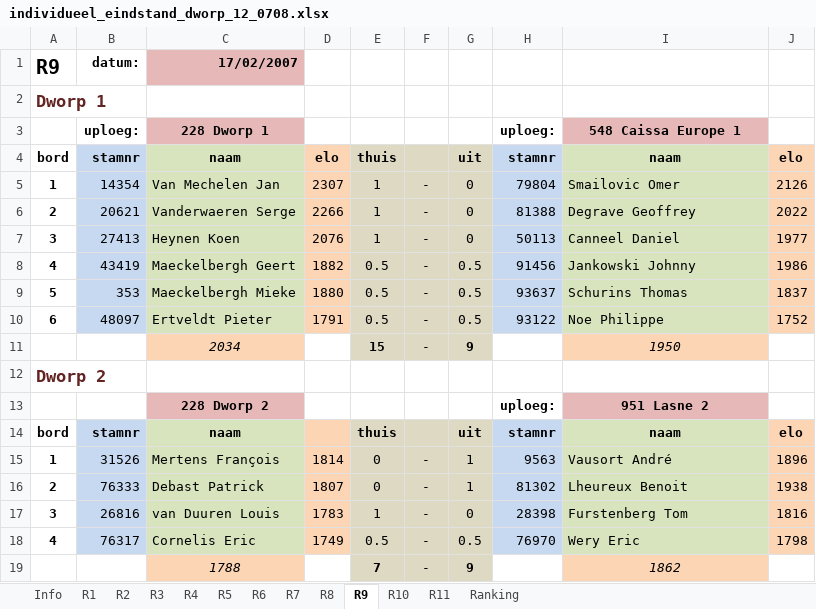
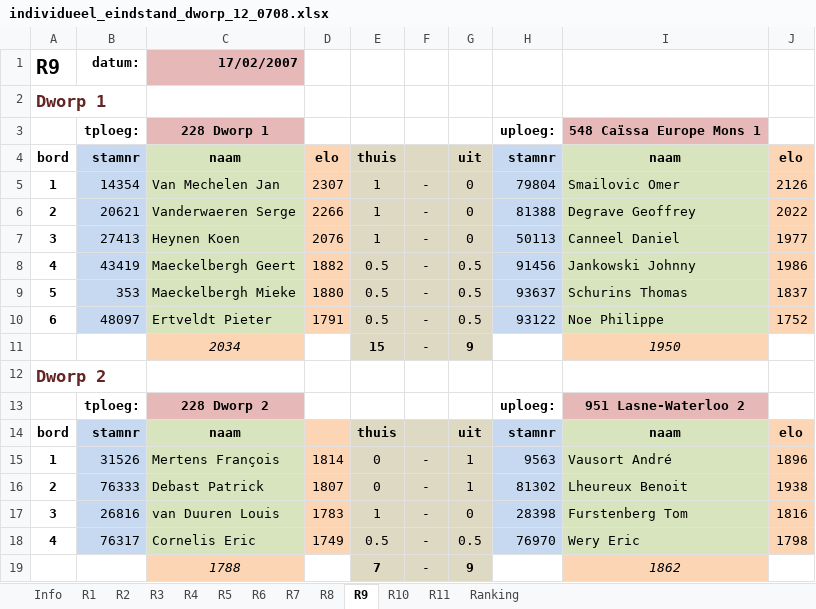
Before and after one commit to erpi/skdworp, an Excel workbook: _data/ni/ni0708/individueel_eindstand_dworp_12_0708.xlsx, sheet R9, drawn as a sheet; only a part is shown; values as stored, in another font and other column widths than the file's, no borders; the diff names each change by its address in the sheet, - before the commit and + after, or states it on an @@ line.

```diff
--- a/_data/ni/ni0708/individueel_eindstand_dworp_12_0708.xlsx (sheet R9)
+++ b/_data/ni/ni0708/individueel_eindstand_dworp_12_0708.xlsx (sheet R9)
-B3: uploeg:
+B3: tploeg:
-I3: 548 Caissa Europe 1
+I3: 548 Caïssa Europe Mons 1
-B13: (empty)
+B13: tploeg:
-I13: 951 Lasne 2
+I13: 951 Lasne-Waterloo 2
```
Also changed, not shown: sheet Ranking, sheet R3, sheet R6, sheet R5, sheet R2, sheet R1, 5 more sheets, 5 other files.
